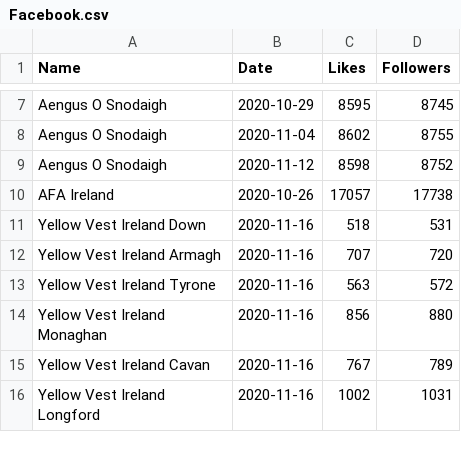
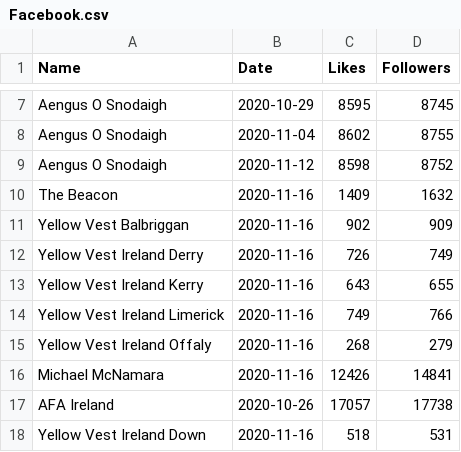
Before and after one commit to DragonflyStats/Projects, a CSV file: PoliSci/Facebook.csv, drawn as a sheet; only a part is shown, gaps mark what is left out; the shorter side is filled out with more unchanged rows.

Commit message:
Update Facebook.csv

```diff
--- a/PoliSci/Facebook.csv
+++ b/PoliSci/Facebook.csv
@@ -9,2 +9,9 @@
 "Aengus O Snodaigh",2020-11-12,8598,8752
+The Beacon,2020-11-16,1409,1632
+Yellow Vest Balbriggan,2020-11-16,902,909
+Yellow Vest Ireland Derry,2020-11-16,726,749
+Yellow Vest Ireland Kerry,2020-11-16,643,655
+Yellow Vest Ireland Limerick,2020-11-16,749,766
+Yellow Vest Ireland Offaly,2020-11-16,268,279
+Michael McNamara,2020-11-16,12426,14841
 "AFA Ireland",2020-10-26,17057,17738
```
